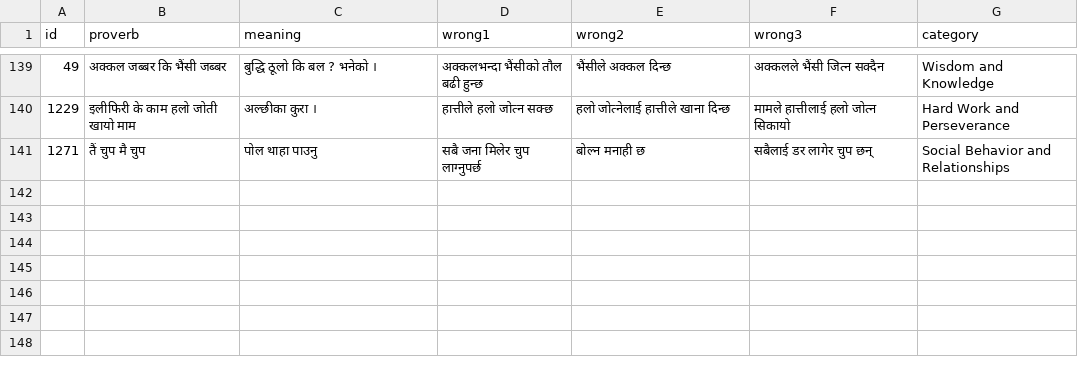
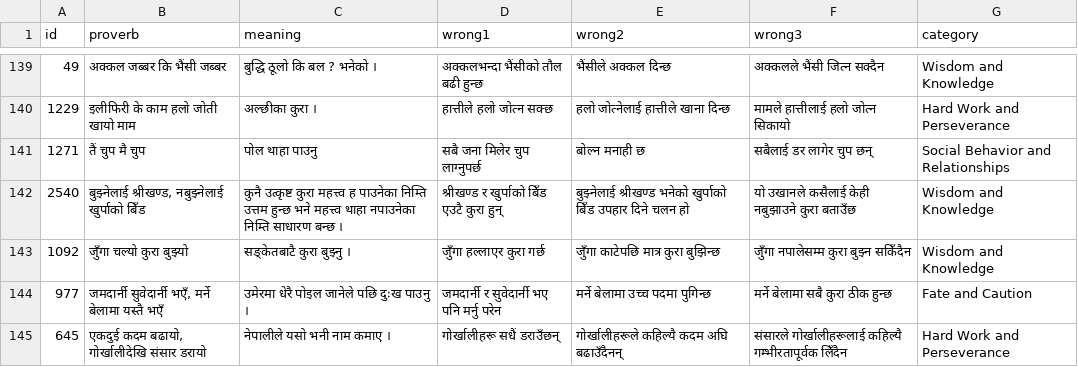
Before and after one commit to cluelesprogrammer/nepali-proverb-validator, a CSV file: jobs/74c02bfa-1a9d-4598-8685-9263491974bb/selected_answers.csv, drawn as a sheet; only a part is shown, gaps mark what is left out; the diff names each change by its address in the sheet, - before the commit and + after, or states it on an @@ line.

Commit message:
chore(data): session 74c02bfa-1a9d-4598-8685-9263491974bb @ 2026-07-24T12:25:55.276Z

```diff
--- a/jobs/74c02bfa-1a9d-4598-8685-9263491974bb/selected_answers.csv
+++ b/jobs/74c02bfa-1a9d-4598-8685-9263491974bb/selected_answers.csv
+row 142: 2540 | बुझ्नेलाई श्रीखण्ड, नबुझ्नेलाई खुर्पाको बिँड | कुनै उत्कृष्ट कुरा महत्त्व ह पाउनेका निम्ति उत्तम हुन्छ भने महत्त्व थाहा नपाउनेका निम्ति साधारण बन्छ । | श्रीखण्ड र खुर्पाको बिँड एउटै कुरा हुन् | बुझ्नेलाई श्रीखण्ड भनेको खुर्पाको बिँड उपहार दिने चलन हो | यो उखानले कसैलाई केही नबुझाउने कुरा बताउँछ | Wisdom and Knowledge
+row 143: 1092 | जुँगा चल्यो कुरा बुझ्यो | सङ्केतबाटै कुरा बुझ्नु । | जुँगा हल्लाएर कुरा गर्छ | जुँगा काटेपछि मात्र कुरा बुझिन्छ | जुँगा नपालेसम्म कुरा बुझ्न सकिँदैन | Wisdom and Knowledge
+row 144: 977 | जमदार्नी सुवेदार्नी भएँ, मर्ने बेलामा यस्तै भएँ | उमेरमा धेरै पोइल जानेले पछि दुःख पाउनु । | जमदार्नी र सुवेदार्नी भए पनि मर्नु परेन | मर्ने बेलामा उच्च पदमा पुगिन्छ | मर्ने बेलामा सबै कुरा ठीक हुन्छ | Fate and Caution
+row 145: 645 | एकदुई कदम बढायो, गोर्खालीदेखि संसार डरायो | नेपालीले यसो भनी नाम कमाए । | गोर्खालीहरू सधैं डराउँछन् | गोर्खालीहरूले कहिल्यै कदम अघि बढाउँदैनन् | संसारले गोर्खालीहरूलाई कहिल्यै गम्भीरतापूर्वक लिँदैन | Hard Work and Perseverance
```
